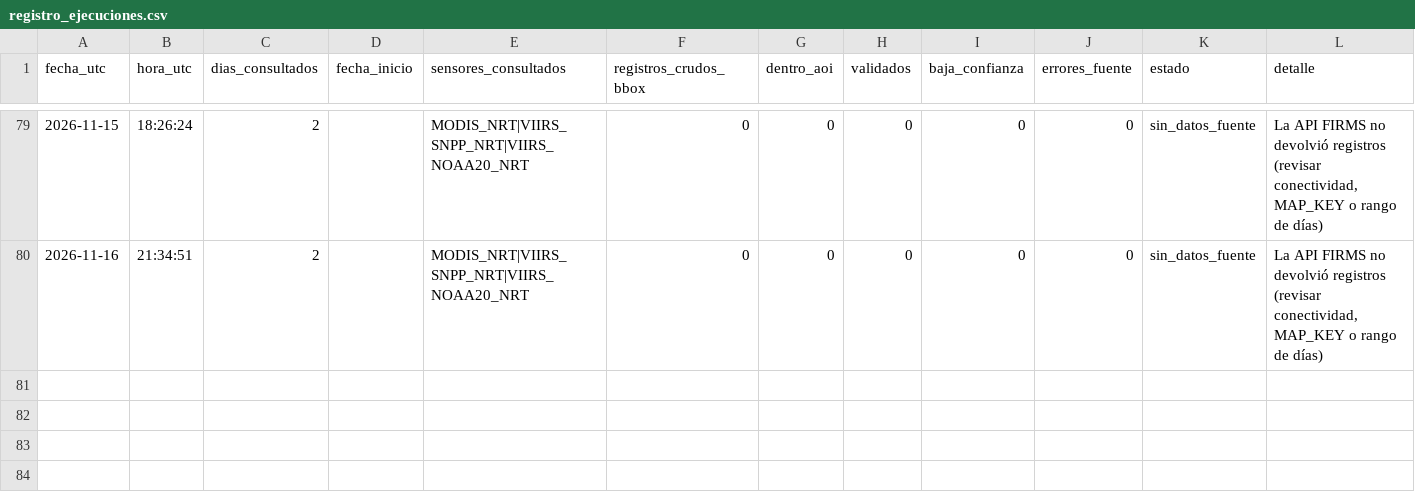
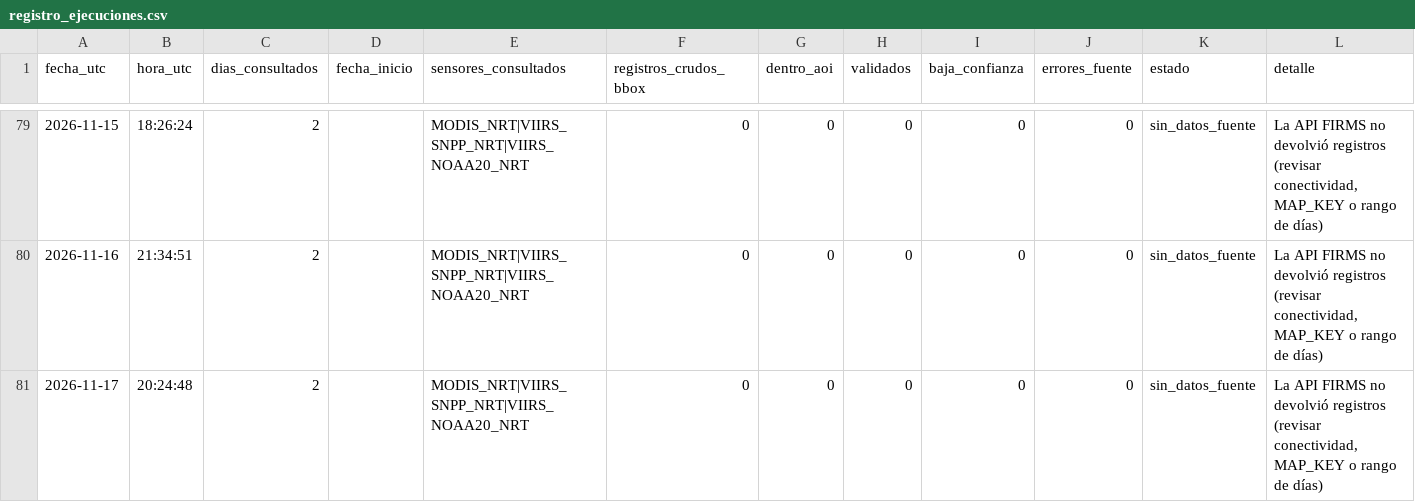
Before and after one commit to Danielmr1/Sistema-Automatizado-de-Monitoreo-FIRMS-NRT---Leoncio-Prado-Hu-nuco, a CSV file: registro_ejecuciones.csv, drawn as a sheet; only a part is shown, gaps mark what is left out.

```diff
--- a/registro_ejecuciones.csv
+++ b/registro_ejecuciones.csv
@@ -80 +80,2 @@
 2026-11-16,21:34:51,2,,MODIS_NRT|VIIRS_SNPP_NRT|VIIRS_NOAA20_NRT,0,0,0,0,0,sin_datos_fuente,"La API FIRMS no devolvió registros (revisar conectividad, MAP_KEY o rango de días)"
+2026-11-17,20:24:48,2,,MODIS_NRT|VIIRS_SNPP_NRT|VIIRS_NOAA20_NRT,0,0,0,0,0,sin_datos_fuente,"La API FIRMS no devolvió registros (revisar conectividad, MAP_KEY o rango de días)"
```
